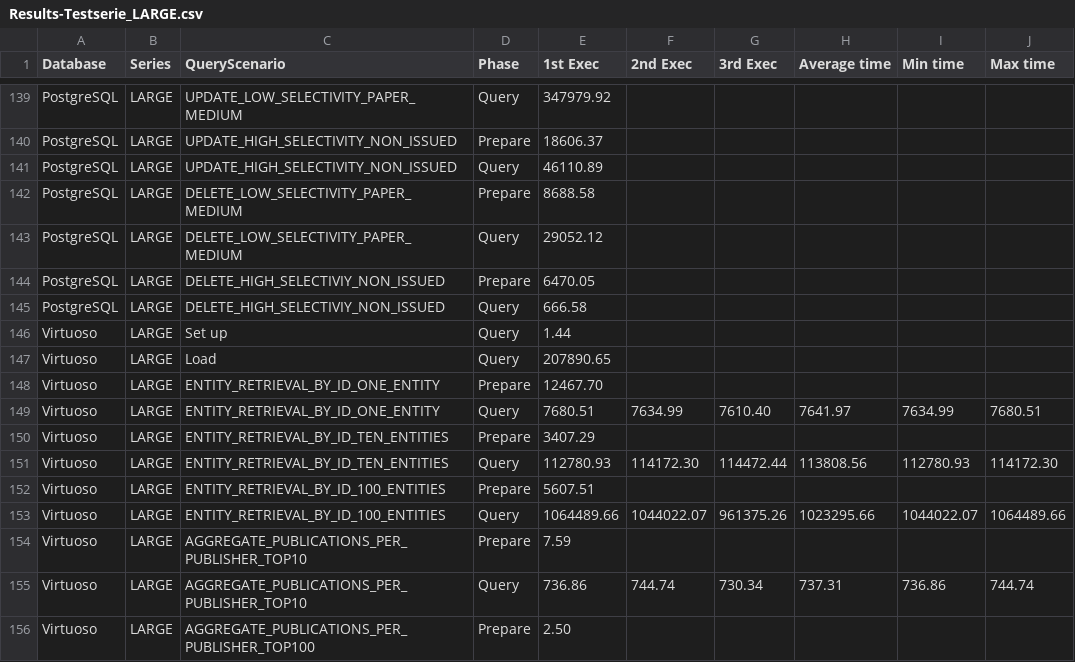
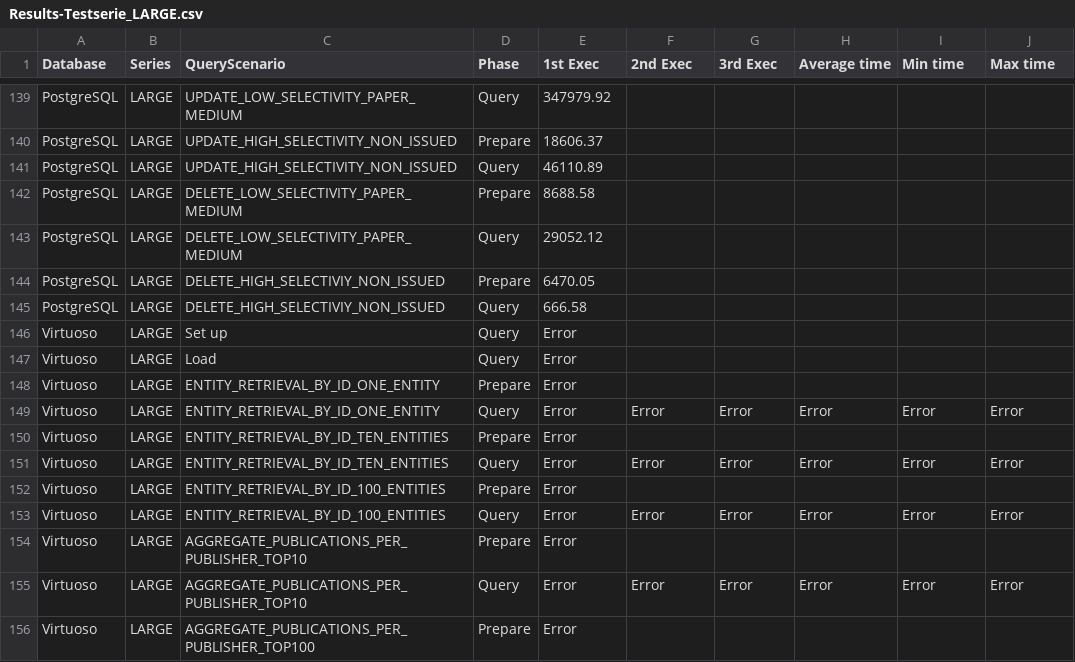
Before and after one commit to heussd/loddwh, a CSV file: results/Results-Testserie_LARGE.csv, drawn as a sheet; only a part is shown, gaps mark what is left out; the diff covers the shown part only.

```diff
--- a/results/Results-Testserie_LARGE.csv
+++ b/results/Results-Testserie_LARGE.csv
@@ -145,12 +145,12 @@ PostgreSQL,LARGE,DELETE_HIGH_SELECTIVIY_NON_ISSUED,Prepare,"6470.05"
 PostgreSQL,LARGE,DELETE_HIGH_SELECTIVIY_NON_ISSUED,Query,"666.58"
-Virtuoso,LARGE,Set up,Query,"1.44"
-Virtuoso,LARGE,Load,Query,"207890.65"
-Virtuoso,LARGE,ENTITY_RETRIEVAL_BY_ID_ONE_ENTITY,Prepare,"12467.70"
-Virtuoso,LARGE,ENTITY_RETRIEVAL_BY_ID_ONE_ENTITY,Query,"7680.51","7634.99","7610.40","7641.97","7634.99","7680.51"
-Virtuoso,LARGE,ENTITY_RETRIEVAL_BY_ID_TEN_ENTITIES,Prepare,"3407.29"
-Virtuoso,LARGE,ENTITY_RETRIEVAL_BY_ID_TEN_ENTITIES,Query,"112780.93","114172.30","114472.44","113808.56","112780.93","114172.30"
-Virtuoso,LARGE,ENTITY_RETRIEVAL_BY_ID_100_ENTITIES,Prepare,"5607.51"
-Virtuoso,LARGE,ENTITY_RETRIEVAL_BY_ID_100_ENTITIES,Query,"1064489.66","1044022.07","961375.26","1023295.66","1044022.07","1064489.66"
-Virtuoso,LARGE,AGGREGATE_PUBLICATIONS_PER_PUBLISHER_TOP10,Prepare,"7.59"
-Virtuoso,LARGE,AGGREGATE_PUBLICATIONS_PER_PUBLISHER_TOP10,Query,"736.86","744.74","730.34","737.31","736.86","744.74"
-Virtuoso,LARGE,AGGREGATE_PUBLICATIONS_PER_PUBLISHER_TOP100,Prepare,"2.50"
+Virtuoso,LARGE,Set up,Query,"Error"
+Virtuoso,LARGE,Load,Query,"Error"
+Virtuoso,LARGE,ENTITY_RETRIEVAL_BY_ID_ONE_ENTITY,Prepare,"Error"
+Virtuoso,LARGE,ENTITY_RETRIEVAL_BY_ID_ONE_ENTITY,Query,"Error","Error","Error","Error","Error","Error"
+Virtuoso,LARGE,ENTITY_RETRIEVAL_BY_ID_TEN_ENTITIES,Prepare,"Error"
+Virtuoso,LARGE,ENTITY_RETRIEVAL_BY_ID_TEN_ENTITIES,Query,"Error","Error","Error","Error","Error","Error"
+Virtuoso,LARGE,ENTITY_RETRIEVAL_BY_ID_100_ENTITIES,Prepare,"Error"
+Virtuoso,LARGE,ENTITY_RETRIEVAL_BY_ID_100_ENTITIES,Query,"Error","Error","Error","Error","Error","Error"
+Virtuoso,LARGE,AGGREGATE_PUBLICATIONS_PER_PUBLISHER_TOP10,Prepare,"Error"
+Virtuoso,LARGE,AGGREGATE_PUBLICATIONS_PER_PUBLISHER_TOP10,Query,"Error","Error","Error","Error","Error","Error"
+Virtuoso,LARGE,AGGREGATE_PUBLICATIONS_PER_PUBLISHER_TOP100,Prepare,"Error"
```
Also changed, not shown: 80 edited cells elsewhere in this file, results/Results-Testserie_MEDIUM.csv, 12 other files.
